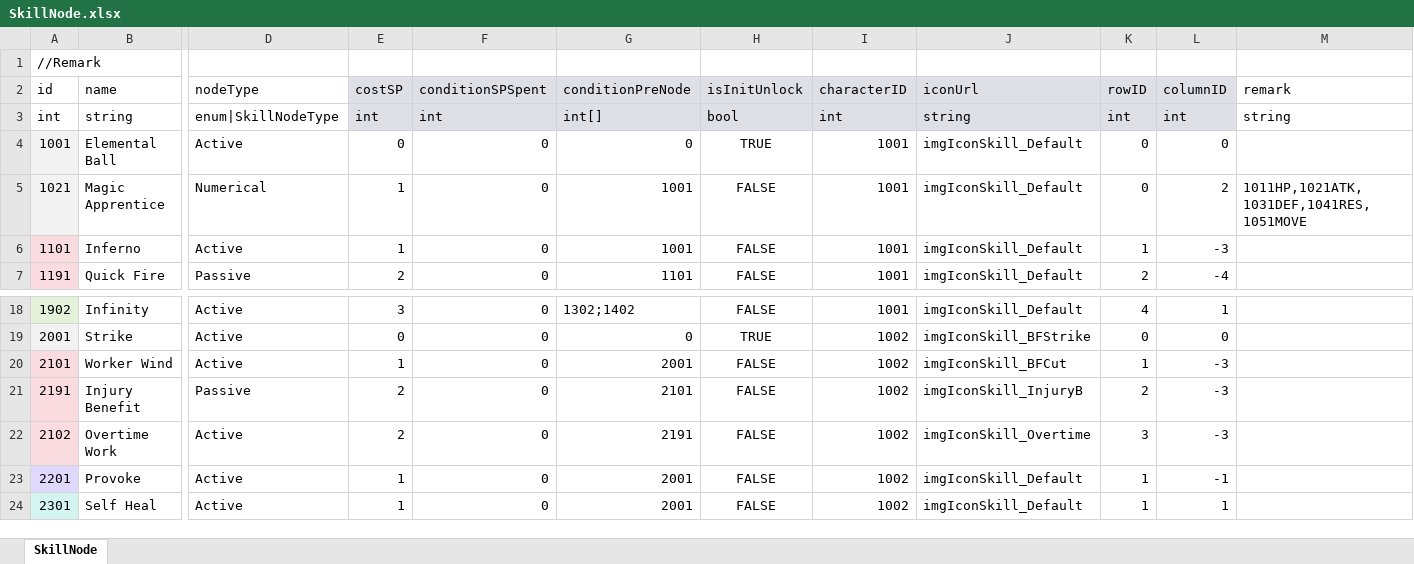
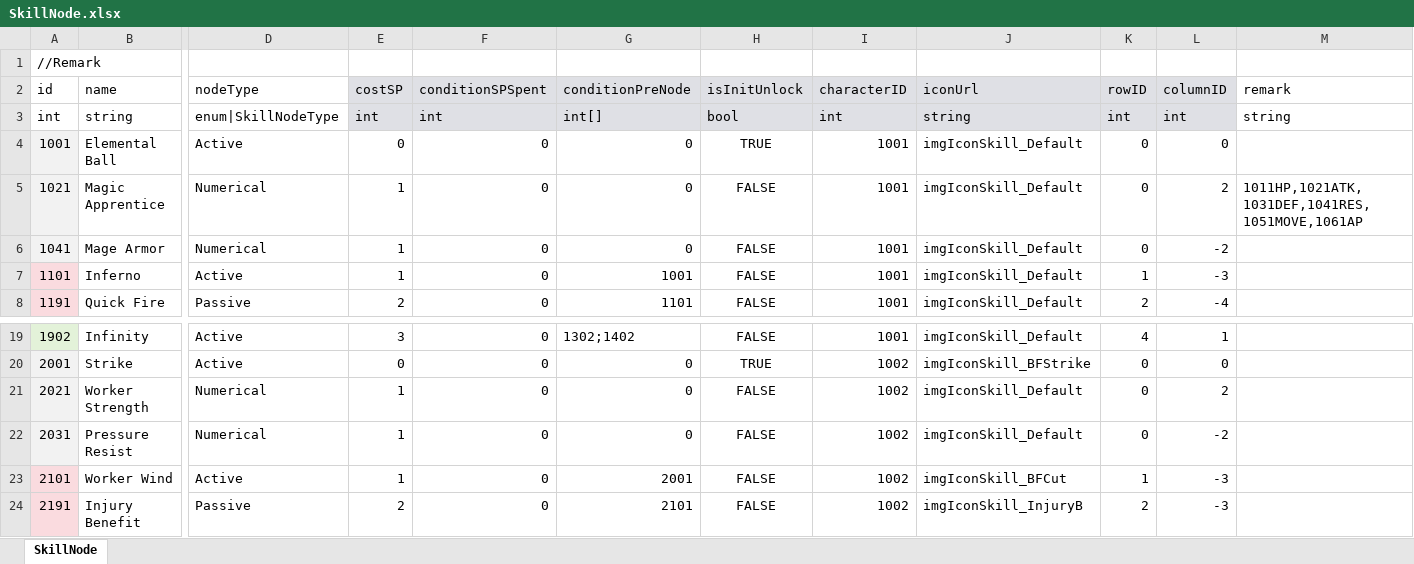
Before and after one commit to LUOHONGPENG/HermitRabbit, an Excel workbook: Assets/Excel/SkillNode.xlsx, sheet SkillNode, drawn as a sheet; only a part is shown, gaps mark what is left out; the shorter side is filled out with more unchanged rows; values as stored, in another font and other column widths than the file's, no borders; rows hold the shown columns only; the diff names each change by its address in the sheet, - before the commit and + after, or states it on an @@ line.

```diff
--- a/Assets/Excel/SkillNode.xlsx (sheet SkillNode)
+++ b/Assets/Excel/SkillNode.xlsx (sheet SkillNode)
-G5 (conditionPreNode): 1001
+G5 (conditionPreNode): 0
-M5 (remark): 1011HP,1021ATK,1031DEF,1041RES,1051MOVE
+M5 (remark): 1011HP,1021ATK,1031DEF,1041RES,1051MOVE,1061AP
+row 6: 1041 | Mage Armor | Numerical | 1 | 0 | 0 | FALSE | 1001 | imgIconSkill_Default | 0 | -2
+row 21: 2021 | Worker Strength | Numerical | 1 | 0 | 0 | FALSE | 1002 | imgIconSkill_Default | 0 | 2
+row 22: 2031 | Pressure Resist | Numerical | 1 | 0 | 0 | FALSE | 1002 | imgIconSkill_Default | 0 | -2
```
Also changed, not shown: Assets/Excel/Skill.xlsx, 8 other files.
